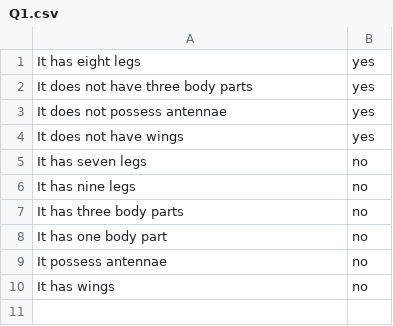
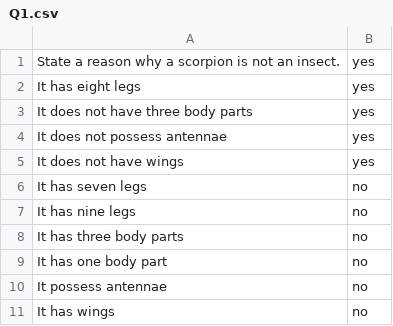
Before and after one commit to Superanjali/flaskQnAndForm, a CSV file: [research/TestProject/input/Q1.csv, drawn as a sheet.

```diff
--- a/[research/TestProject/input/Q1.csv
+++ b/[research/TestProject/input/Q1.csv
@@ -1 +1,2 @@
+State a reason why a scorpion is not an insect.,yes
 It has eight legs,yes
```
Also changed, not shown: 1 other file.
